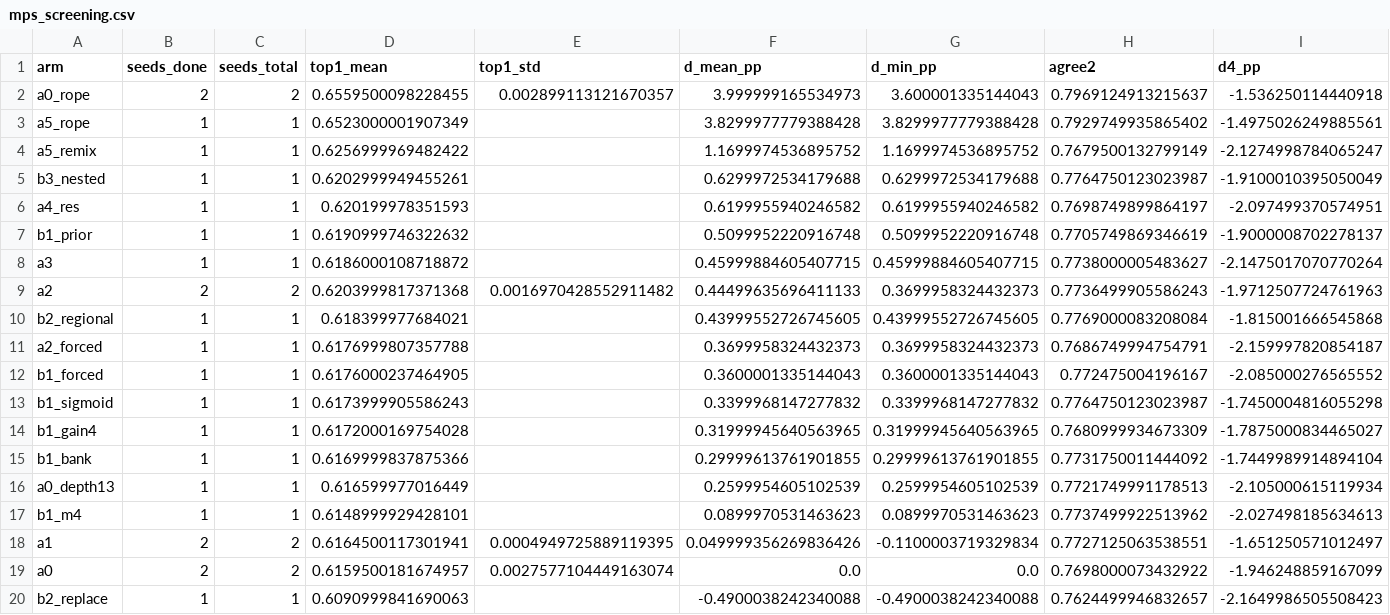
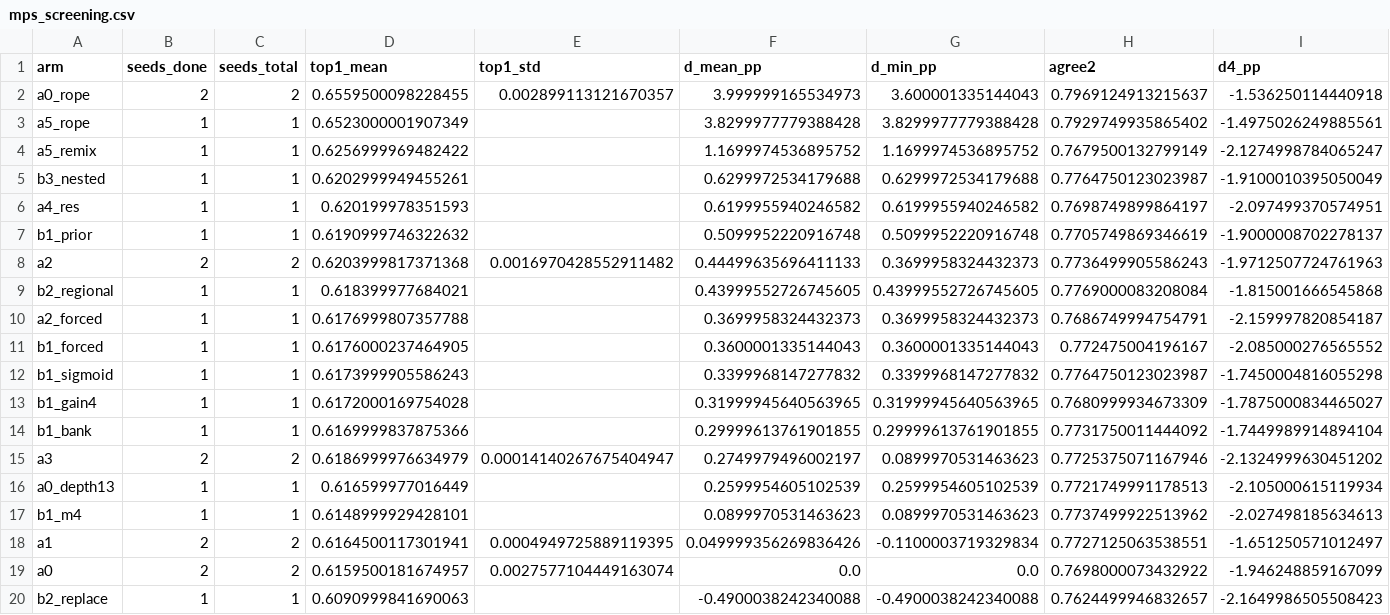
Before and after one commit to rmamane/querent, a CSV file: reports/mps_screening.csv, drawn as a sheet; only a part is shown; removed rows and columns are numbered as before the commit, all else as after; rows hold the shown columns only; the diff names each change by its address in the sheet, - before the commit and + after, or states it on an @@ line.

Commit message:
reports: auto-update mps screening table

```diff
--- a/reports/mps_screening.csv
+++ b/reports/mps_screening.csv
-row 8: a3 | 1 | 1 | 0.6186000108718872 |  | 0.45999884605407715 | 0.45999884605407715 | 0.7738000005483627 | -2.1475017070770264
+row 15: a3 | 2 | 2 | 0.6186999976634979 | 0.00014140267675404947 | 0.2749979496002197 | 0.0899970531463623 | 0.7725375071167946 | -2.1324999630451202
```
Also changed, not shown: 2 other files.
